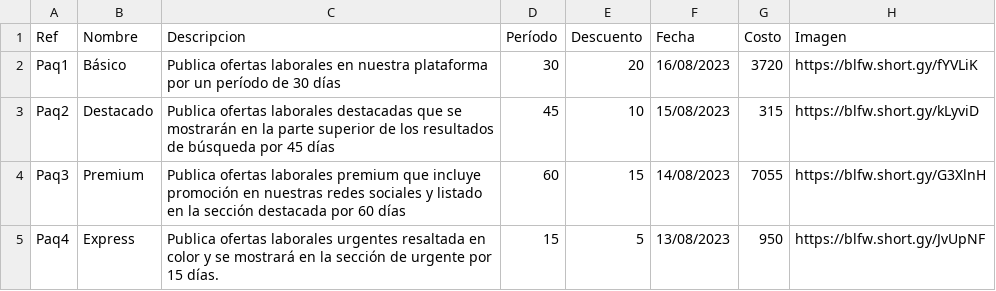
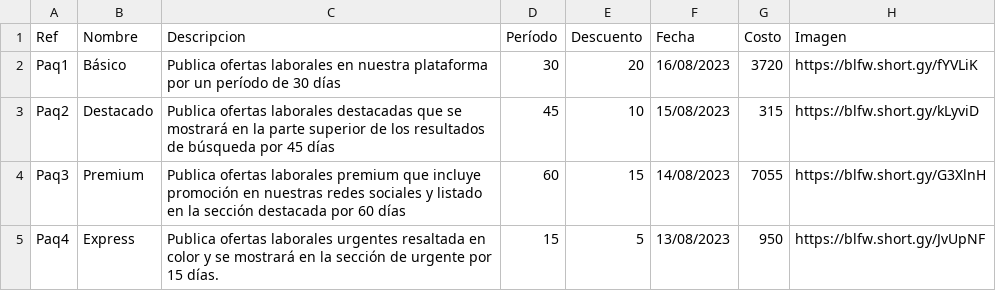
Before and after one commit to sofiabordagorry/Laboratorio-Tprog, a CSV file: Tarea1/resource/CSV/Paquetes.csv, drawn as a sheet; the diff names each change by its address in the sheet, - before the commit and + after, or states it on an @@ line.

```diff
--- a/Tarea1/resource/CSV/Paquetes.csv
+++ b/Tarea1/resource/CSV/Paquetes.csv
-C3 (Descripcion): …que se mostrarán en la…
+C3 (Descripcion): …que se mostrará en la…
```
Also changed, not shown: 1 other file.
